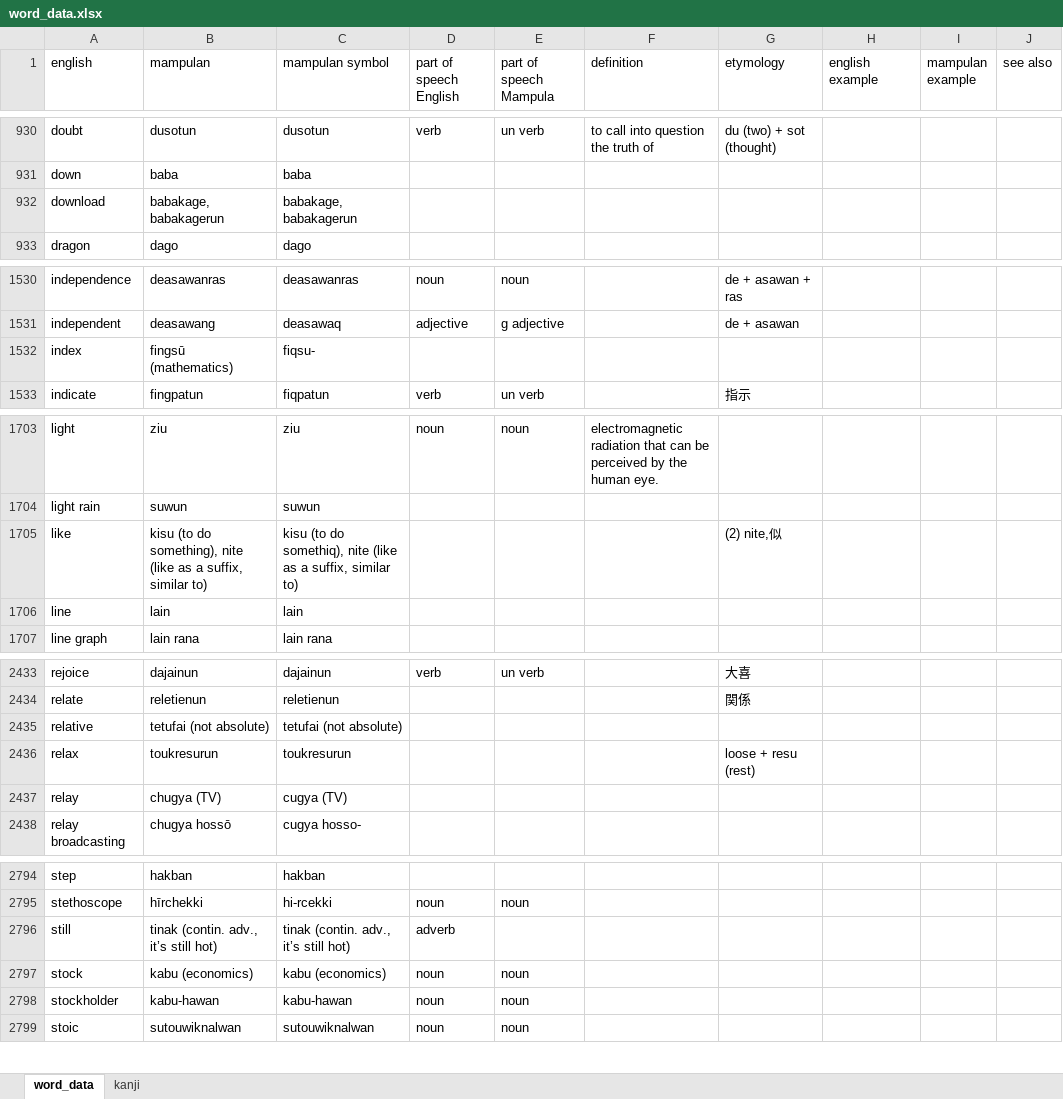
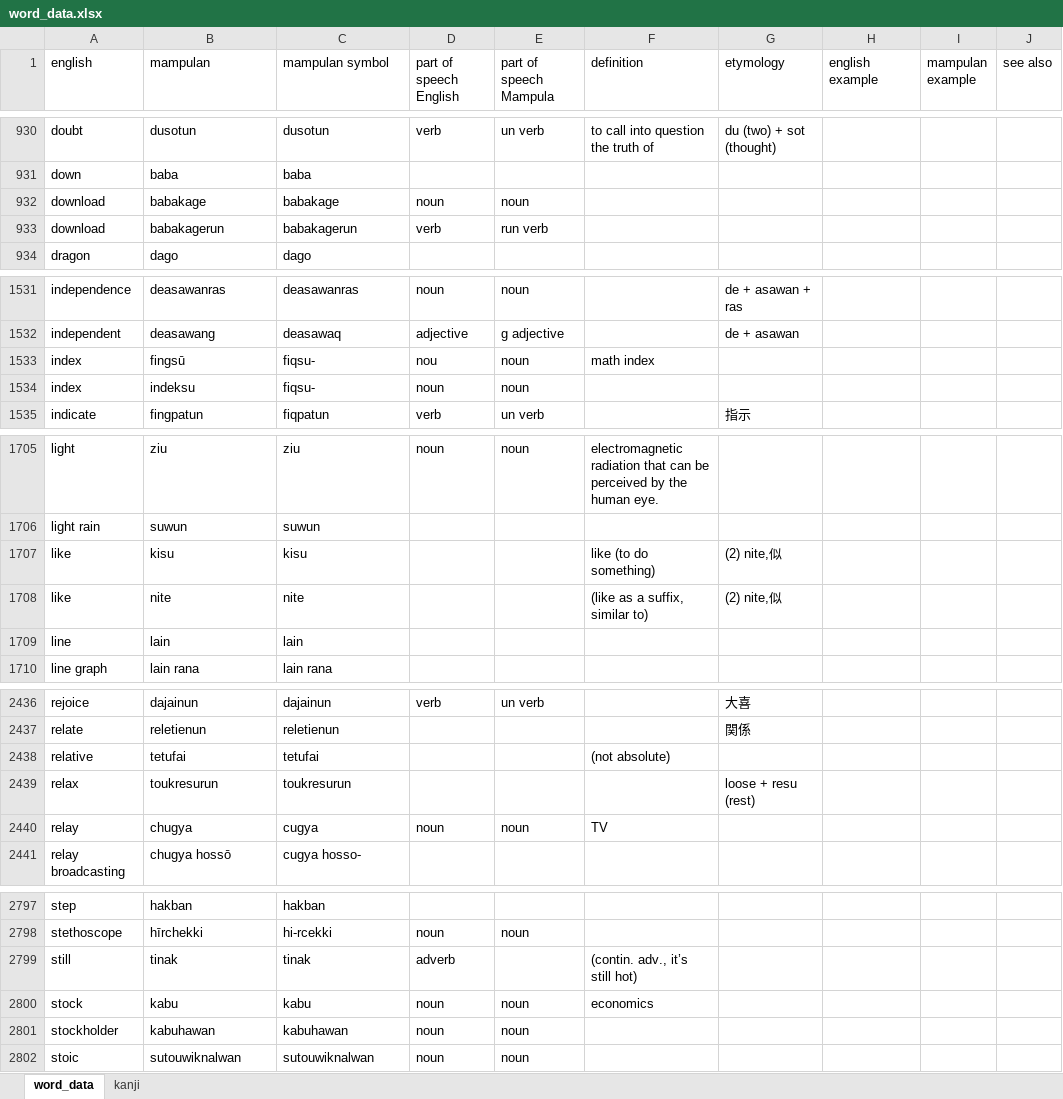
Before and after one commit to AlexAndPedro/alexandpedro.github.io, an Excel workbook: data/word_data.xlsx, sheet word_data, drawn as a sheet; only a part is shown, gaps mark what is left out; values as stored, in another font and other column widths than the file's, no borders; conditional formats not drawn; removed rows and columns are numbered as before the commit, all else as after; the diff covers the shown part only; the diff names each change by its address in the sheet, - before the commit and + after, or states it on an @@ line.

Commit message:
Word update

```diff
--- a/data/word_data.xlsx (sheet word_data)
+++ b/data/word_data.xlsx (sheet word_data)
-row 932: download | babakage, babakagerun | babakage, babakagerun
+row 932: download | babakage | babakage | noun | noun
+row 933: download | babakagerun | babakagerun | verb | run verb
-row 1532: index | fingsū (mathematics) | fiqsu-
+row 1533: index | fingsū | fiqsu- | nou | noun | math index
+row 1534: index | indeksu | fiqsu- | noun | noun
-row 1705: like | kisu (to do something), nite (like as a suffix, similar to) | kisu (to do somethiq), nite (like as a suffix, similar to) |  |  |  | (2) nite,似
+row 1707: like | kisu | kisu |  |  | like (to do something) | (2) nite,似
+row 1708: like | nite | nite |  |  | (like as a suffix, similar to) | (2) nite,似
-row 2435: relative | tetufai (not absolute) | tetufai (not absolute)
+row 2438: relative | tetufai | tetufai |  |  | (not absolute)
-row 2437: relay | chugya (TV) | cugya (TV)
+row 2440: relay | chugya | cugya | noun | noun | TV
-row 2796: still | tinak (contin. adv., it’s still hot) | tinak (contin. adv., it’s still hot) | adverb
+row 2799: still | tinak | tinak | adverb |  | (contin. adv., it’s still hot)
-B2800 (mampulan): kabu (economics)
+B2800 (mampulan): kabu
-C2800 (mampulan symbol): kabu (economics)
+C2800 (mampulan symbol): kabu
-F2800 (definition): (empty)
+F2800 (definition): economics
-B2801 (mampulan): kabu-hawan
+B2801 (mampulan): kabuhawan
-C2801 (mampulan symbol): kabu-hawan
+C2801 (mampulan symbol): kabuhawan
```
Also changed, not shown: 16 added rows, 9 removed rows and 93 edited cells elsewhere in this sheet, 3 other files.
